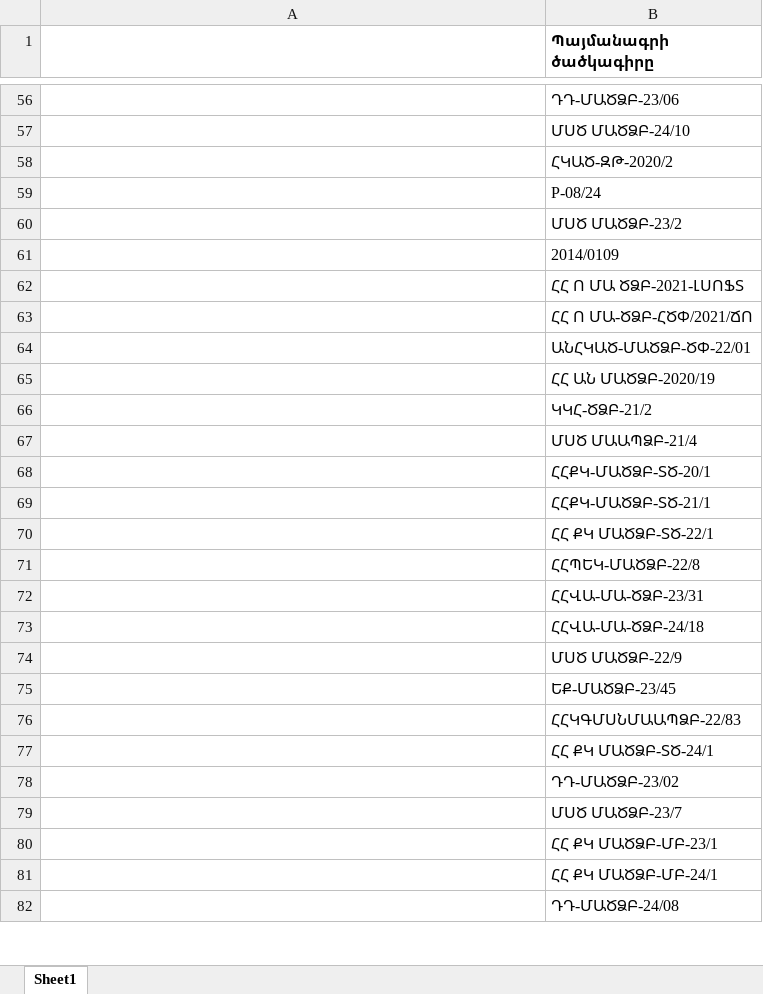
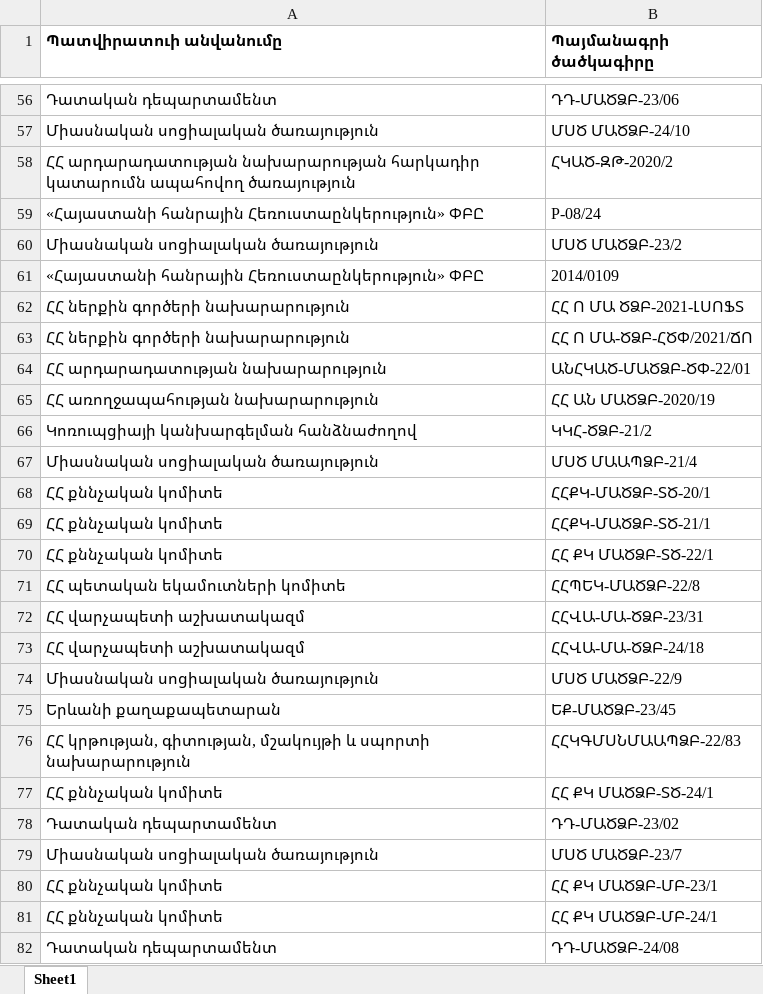
Before and after one commit to SahakyanArtur219/contract, an Excel workbook: data.xlsx, sheet Sheet1, drawn as a sheet; only a part is shown, gaps mark what is left out; values as stored, in another font and other column widths than the file's, no borders; the diff covers the shown part only; the diff names each change by its address in the sheet, - before the commit and + after, or states it on an @@ line.

```diff
--- a/data.xlsx (sheet Sheet1)
+++ b/data.xlsx (sheet Sheet1)
-A1: (empty)
+A1: Պատվիրատուի անվանումը
-A56 (Պատվիրատուի անվանումը): (empty)
+A56 (Պատվիրատուի անվանումը): Դատական դեպարտամենտ
-A57 (Պատվիրատուի անվանումը): (empty)
+A57 (Պատվիրատուի անվանումը): Միասնական սոցիալական ծառայություն
-A58 (Պատվիրատուի անվանումը): (empty)
+A58 (Պատվիրատուի անվանումը): ՀՀ արդարադատության նախարարության հարկադիր կատարումն ապահովող ծառայություն
-A59 (Պատվիրատուի անվանումը): (empty)
+A59 (Պատվիրատուի անվանումը): «Հայաստանի հանրային Հեռուստաընկերություն» ՓԲԸ
-A60 (Պատվիրատուի անվանումը): (empty)
+A60 (Պատվիրատուի անվանումը): Միասնական սոցիալական ծառայություն
-A61 (Պատվիրատուի անվանումը): (empty)
+A61 (Պատվիրատուի անվանումը): «Հայաստանի հանրային Հեռուստաընկերություն» ՓԲԸ
-A62:A63 (Պատվիրատուի անվանումը): (empty)
+A62:A63 (Պատվիրատուի անվանումը): ՀՀ ներքին գործերի նախարարություն
-A64 (Պատվիրատուի անվանումը): (empty)
+A64 (Պատվիրատուի անվանումը): ՀՀ արդարադատության նախարարություն
-A65 (Պատվիրատուի անվանումը): (empty)
+A65 (Պատվիրատուի անվանումը): ՀՀ առողջապահության նախարարություն
-A66 (Պատվիրատուի անվանումը): (empty)
+A66 (Պատվիրատուի անվանումը): Կոռուպցիայի կանխարգելման հանձնաժողով
-A67 (Պատվիրատուի անվանումը): (empty)
+A67 (Պատվիրատուի անվանումը): Միասնական սոցիալական ծառայություն
-A68:A70 (Պատվիրատուի անվանումը): (empty)
+A68:A70 (Պատվիրատուի անվանումը): ՀՀ քննչական կոմիտե
-A71 (Պատվիրատուի անվանումը): (empty)
+A71 (Պատվիրատուի անվանումը): ՀՀ պետական եկամուտների կոմիտե
-A72:A73 (Պատվիրատուի անվանումը): (empty)
+A72:A73 (Պատվիրատուի անվանումը): ՀՀ վարչապետի աշխատակազմ
-A74 (Պատվիրատուի անվանումը): (empty)
+A74 (Պատվիրատուի անվանումը): Միասնական սոցիալական ծառայություն
-A75 (Պատվիրատուի անվանումը): (empty)
+A75 (Պատվիրատուի անվանումը): Երևանի քաղաքապետարան
-A76 (Պատվիրատուի անվանումը): (empty)
+A76 (Պատվիրատուի անվանումը): ՀՀ կրթության, գիտության, մշակույթի և սպորտի նախարարություն
-A77 (Պատվիրատուի անվանումը): (empty)
+A77 (Պատվիրատուի անվանումը): ՀՀ քննչական կոմիտե
-A78 (Պատվիրատուի անվանումը): (empty)
+A78 (Պատվիրատուի անվանումը): Դատական դեպարտամենտ
-A79 (Պատվիրատուի անվանումը): (empty)
+A79 (Պատվիրատուի անվանումը): Միասնական սոցիալական ծառայություն
-A80:A81 (Պատվիրատուի անվանումը): (empty)
+A80:A81 (Պատվիրատուի անվանումը): ՀՀ քննչական կոմիտե
-A82 (Պատվիրատուի անվանումը): (empty)
+A82 (Պատվիրատուի անվանումը): Դատական դեպարտամենտ
```
Also changed, not shown: 4 removed rows, 756 edited cells and cell formats elsewhere in this sheet, 7 other files.
